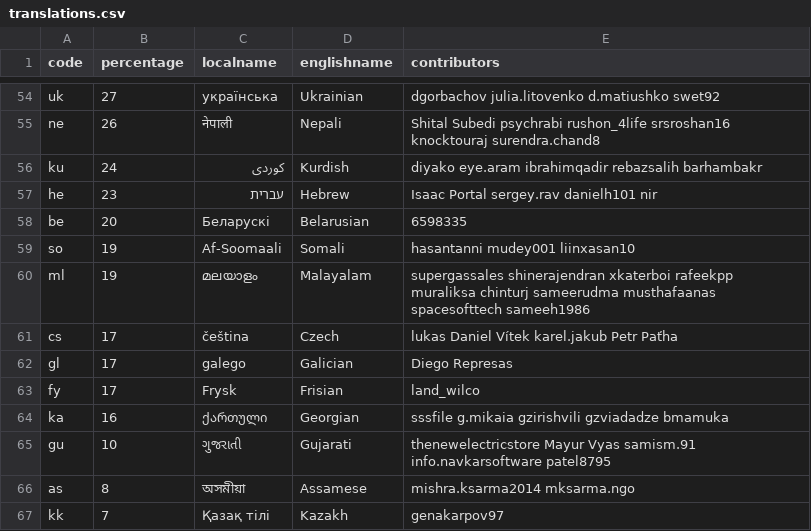
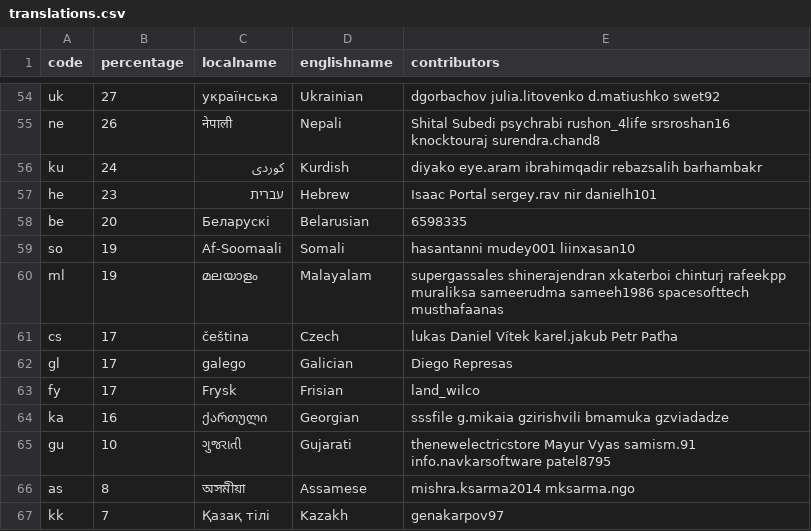
Before and after one commit to 3etechinns/www.manager.io, a CSV file: _data/translations.csv, drawn as a sheet; only a part is shown, gaps mark what is left out; the diff covers the shown part only.

```diff
--- a/_data/translations.csv
+++ b/_data/translations.csv
@@ -56,6 +56,6 @@ ne,26,नेपाली,Nepali,Shital Subedi psychrabi rushon_4life srsroshan16
 ku,24,کوردی,Kurdish,diyako eye.aram ibrahimqadir rebazsalih barhambakr
-he,23,עברית,Hebrew,Isaac Portal sergey.rav danielh101 nir
+he,23,עברית,Hebrew,Isaac Portal sergey.rav nir danielh101
 be,20,Беларускі,Belarusian,6598335
 so,19,Af-Soomaali,Somali,hasantanni mudey001 liinxasan10
-ml,19,മലയാളം,Malayalam,supergassales shinerajendran xkaterboi rafeekpp muraliksa chinturj sameerudma musthafaanas spacesofttech sameeh1986
+ml,19,മലയാളം,Malayalam,supergassales shinerajendran xkaterboi chinturj rafeekpp muraliksa sameerudma sameeh1986 spacesofttech musthafaanas
 cs,17,čeština,Czech,lukas Daniel Vítek karel.jakub Petr Paťha
@@ -63,3 +63,3 @@ gl,17,galego,Galician,Diego Represas
 fy,17,Frysk,Frisian,land_wilco
-ka,16,ქართული,Georgian,sssfile g.mikaia gzirishvili gzviadadze bmamuka
+ka,16,ქართული,Georgian,sssfile g.mikaia gzirishvili bmamuka gzviadadze
 gu,10,ગુજરાતી,Gujarati,thenewelectricstore Mayur Vyas samism.91 info.navkarsoftware patel8795
```
Also changed, not shown: 1 added row, 1 removed row and 25 edited cells elsewhere in this file.
